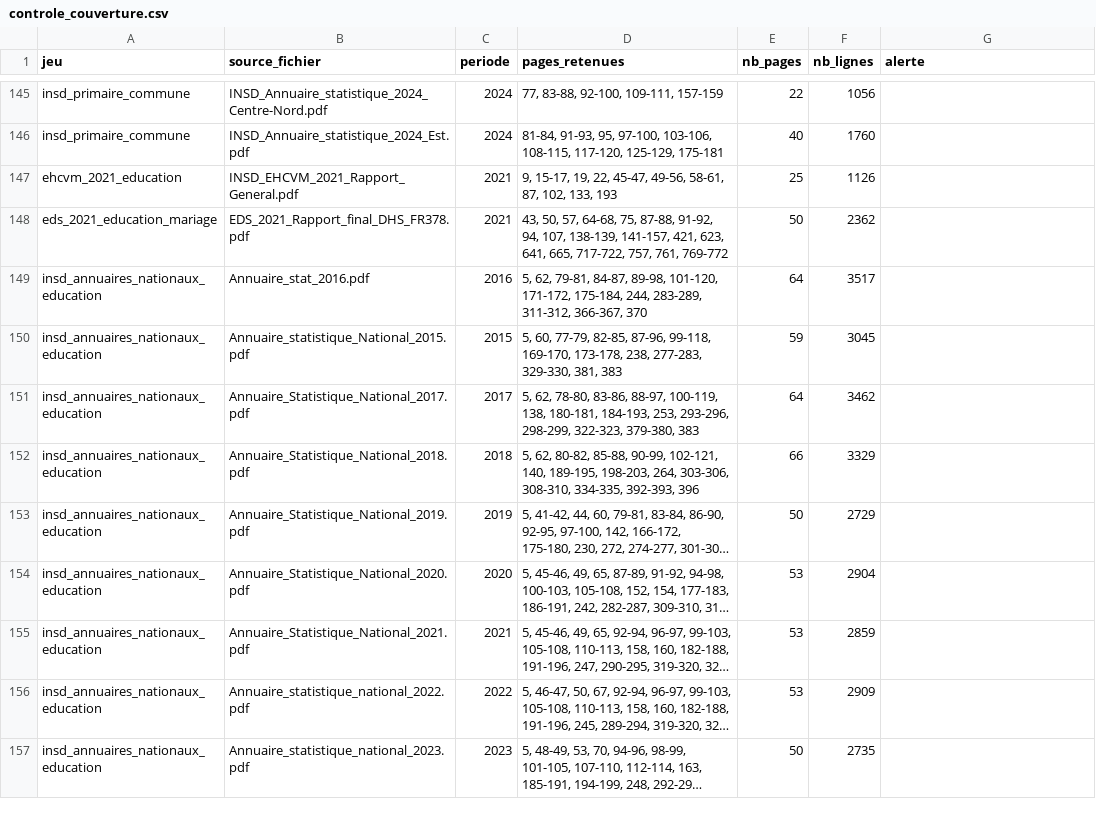
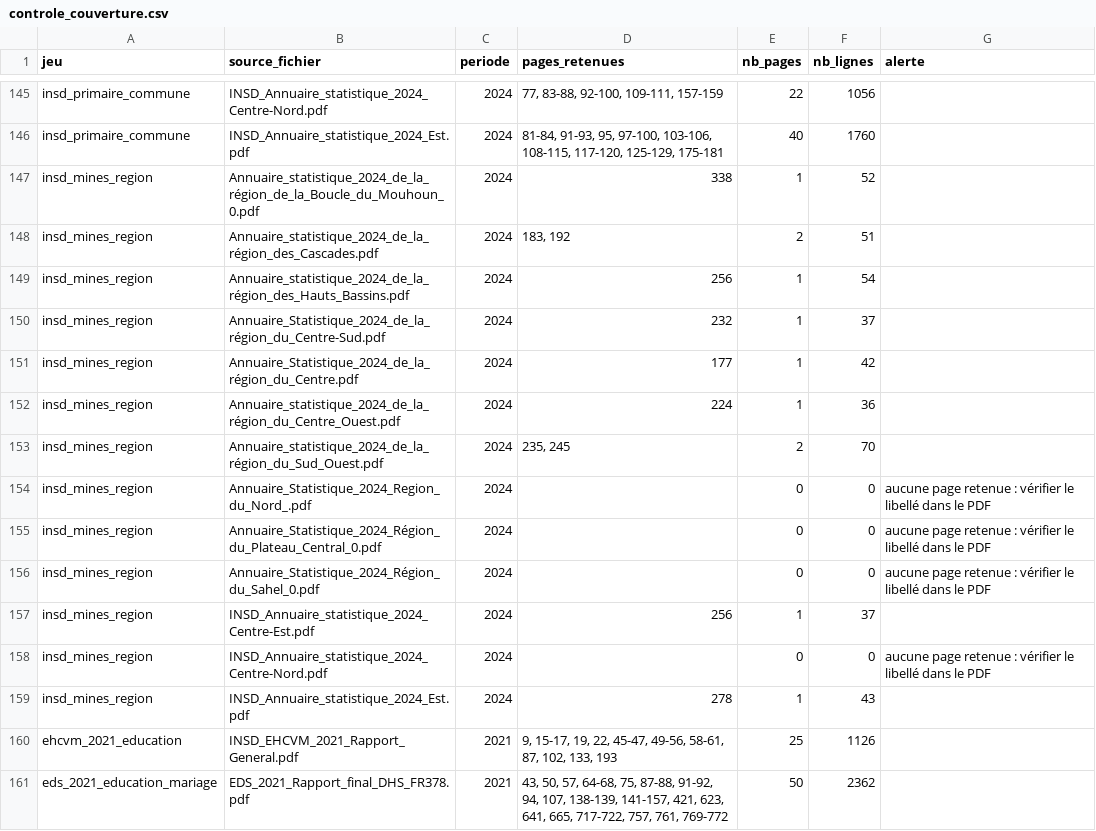
Before and after one commit to datachallenge-edu-bf/sentinelle-scolaire-defi1, a CSV file: data/01_collecte/controle_couverture.csv, drawn as a sheet; only a part is shown, gaps mark what is left out; the shorter side is filled out with more unchanged rows; long unchanged cells end in …; the diff names each change by its address in the sheet, - before the commit and + after, or states it on an @@ line.

```diff
--- a/data/01_collecte/controle_couverture.csv
+++ b/data/01_collecte/controle_couverture.csv
+row 147: insd_mines_region | Annuaire_statistique_2024_de_la_région_de_la_Boucle_du_Mouhoun_0.pdf | 2024 | 338 | 1 | 52
+row 148: insd_mines_region | Annuaire_statistique_2024_de_la_région_des_Cascades.pdf | 2024 | 183, 192 | 2 | 51
+row 149: insd_mines_region | Annuaire_statistique_2024_de_la_région_des_Hauts_Bassins.pdf | 2024 | 256 | 1 | 54
+row 150: insd_mines_region | Annuaire_Statistique_2024_de_la_région_du_Centre-Sud.pdf | 2024 | 232 | 1 | 37
+row 151: insd_mines_region | Annuaire_Statistique_2024_de_la_région_du_Centre.pdf | 2024 | 177 | 1 | 42
+row 152: insd_mines_region | Annuaire_statistique_2024_de_la_région_du_Centre_Ouest.pdf | 2024 | 224 | 1 | 36
+row 153: insd_mines_region | Annuaire_statistique_2024_de_la_région_du_Sud_Ouest.pdf | 2024 | 235, 245 | 2 | 70
+row 154: insd_mines_region | Annuaire_Statistique_2024_Region_du_Nord_.pdf | 2024 |  | 0 | 0 | aucune page retenue : vérifier le libellé dans le PDF
+row 155: insd_mines_region | Annuaire_Statistique_2024_Région_du_Plateau_Central_0.pdf | 2024 |  | 0 | 0 | aucune page retenue : vérifier le libellé dans le PDF
+row 156: insd_mines_region | Annuaire_Statistique_2024_Région_du_Sahel_0.pdf | 2024 |  | 0 | 0 | aucune page retenue : vérifier le libellé dans le PDF
+row 157: insd_mines_region | INSD_Annuaire_statistique_2024_Centre-Est.pdf | 2024 | 256 | 1 | 37
+row 158: insd_mines_region | INSD_Annuaire_statistique_2024_Centre-Nord.pdf | 2024 |  | 0 | 0 | aucune page retenue : vérifier le libellé dans le PDF
+row 159: insd_mines_region | INSD_Annuaire_statistique_2024_Est.pdf | 2024 | 278 | 1 | 43
```
Also changed, not shown: data/02_nettoyage/meta_tables.csv, data/02_nettoyage/meta_variables.csv, 23 other files.
